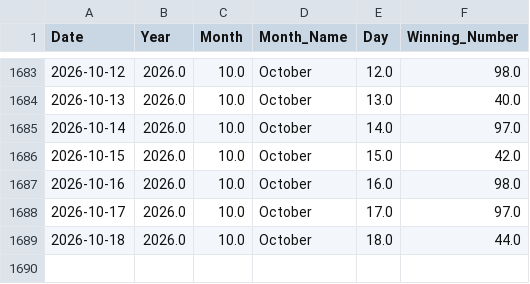
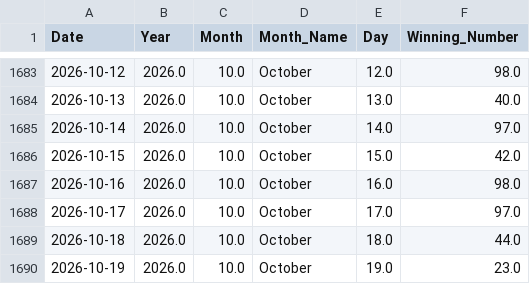
Before and after one commit to kushagramakin/satta-ml-engine, a CSV file: satta_disawar_historical_data.csv, drawn as a sheet; only a part is shown, gaps mark what is left out; the diff names each change by its address in the sheet, - before the commit and + after, or states it on an @@ line.

```diff
--- a/satta_disawar_historical_data.csv
+++ b/satta_disawar_historical_data.csv
+row 1690: 2026-10-19 | 2026.0 | 10.0 | October | 19.0 | 23.0
```
